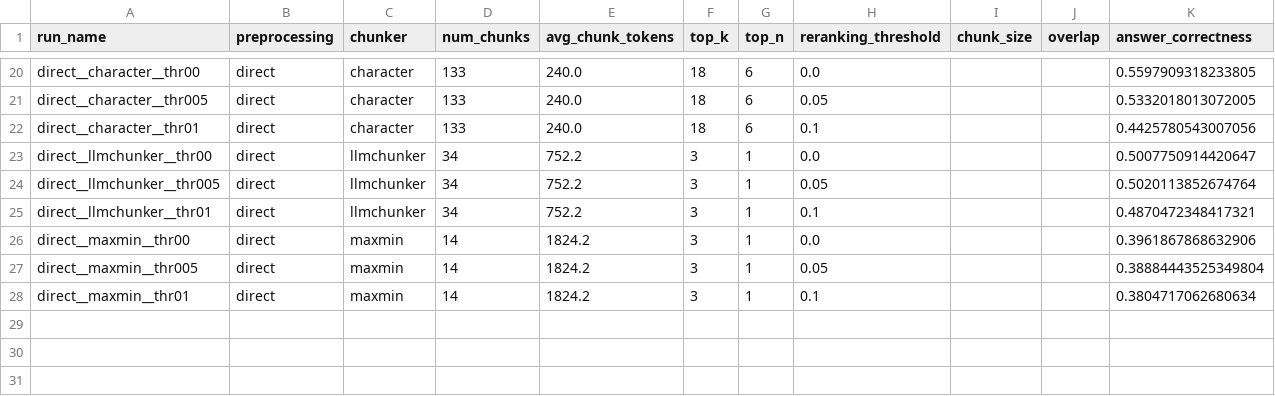
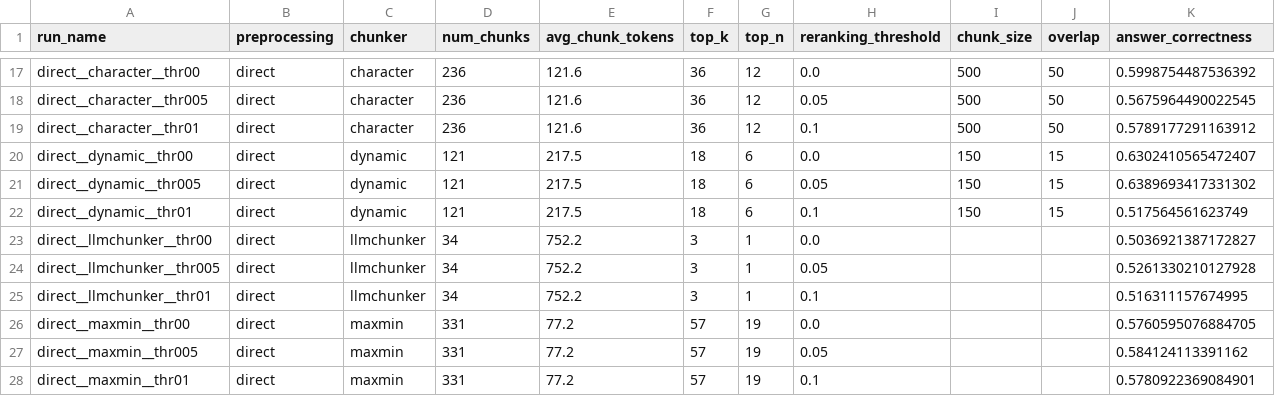
Before and after one commit to TrottingMouse/thesis-cl-rag-chatbot, a CSV file: storage/context_exp_results/context_exp_summary.csv, drawn as a sheet; only a part is shown, gaps mark what is left out; addresses are those after the commit; the diff covers the shown part only; the diff names each change by its address in the sheet, - before the commit and + after, or states it on an @@ line.

```diff
--- a/storage/context_exp_results/context_exp_summary.csv
+++ b/storage/context_exp_results/context_exp_summary.csv
-D17:D19 (num_chunks): 133
+D17:D19 (num_chunks): 236
-E17:E19 (avg_chunk_tokens): 240.0
+E17:E19 (avg_chunk_tokens): 121.6
-F17:F19 (top_k): 18
+F17:F19 (top_k): 36
-G17:G19 (top_n): 6
+G17:G19 (top_n): 12
-I17:I19 (chunk_size): (empty)
+I17:I19 (chunk_size): 500
-J17:J19 (overlap): (empty)
+J17:J19 (overlap): 50
-K17 (answer_correctness): 0.5597909318233805
+K17 (answer_correctness): 0.5998754487536392
-K18 (answer_correctness): 0.5332018013072005
+K18 (answer_correctness): 0.5675964490022545
-K19 (answer_correctness): 0.4425780543007056
+K19 (answer_correctness): 0.5789177291163912
+row 20: direct__dynamic__thr00 | direct | dynamic | 121 | 217.5 | 18 | 6 | 0.0 | 150 | 15 | 0.6302410565472407
+row 21: direct__dynamic__thr005 | direct | dynamic | 121 | 217.5 | 18 | 6 | 0.05 | 150 | 15 | 0.6389693417331302
+row 22: direct__dynamic__thr01 | direct | dynamic | 121 | 217.5 | 18 | 6 | 0.1 | 150 | 15 | 0.517564561623749
-K23 (answer_correctness): 0.5007750914420647
+K23 (answer_correctness): 0.5036921387172827
-K24 (answer_correctness): 0.5020113852674764
+K24 (answer_correctness): 0.5261330210127928
-K25 (answer_correctness): 0.4870472348417321
+K25 (answer_correctness): 0.516311157674995
-D26:D28 (num_chunks): 14
+D26:D28 (num_chunks): 331
-E26:E28 (avg_chunk_tokens): 1824.2
+E26:E28 (avg_chunk_tokens): 77.2
-F26:F28 (top_k): 3
+F26:F28 (top_k): 57
-G26:G28 (top_n): 1
+G26:G28 (top_n): 19
-K26 (answer_correctness): 0.3961867868632906
+K26 (answer_correctness): 0.5760595076884705
-K27 (answer_correctness): 0.38884443525349804
+K27 (answer_correctness): 0.584124113391162
-K28 (answer_correctness): 0.3804717062680634
+K28 (answer_correctness): 0.5780922369084901
```
Also changed, not shown: 3 removed rows and 48 edited cells elsewhere in this file, 15 other files.
